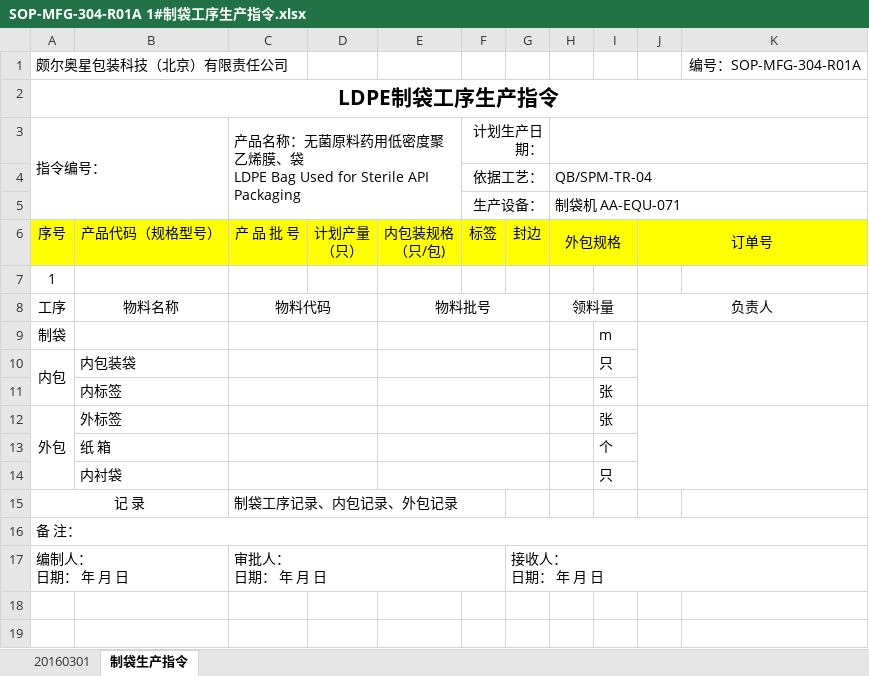
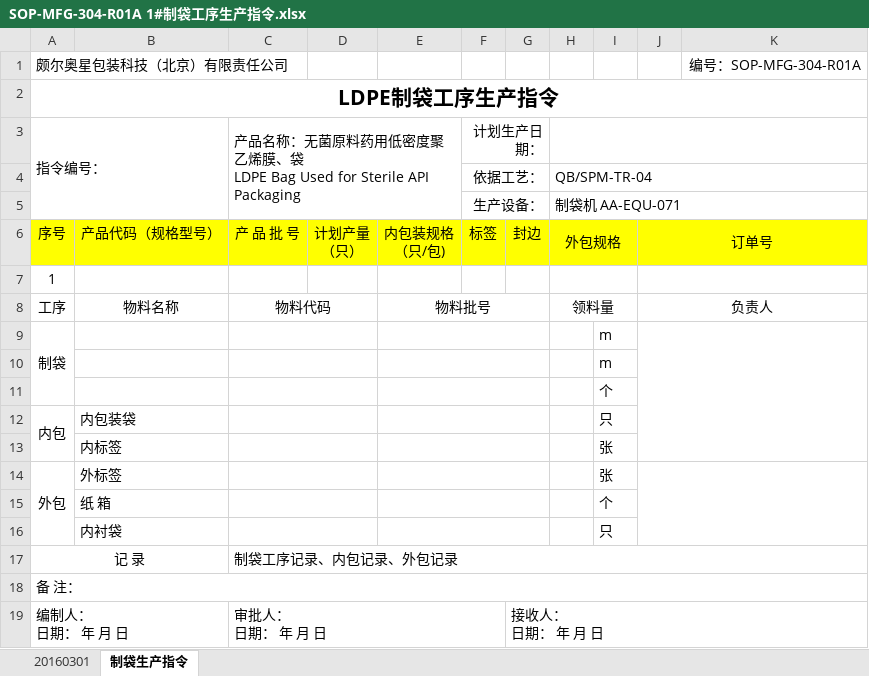
Before and after one commit to warmkid/mitcpro, an Excel workbook: mySystem/mySystem/xls/LDPEBag/SOP-MFG-304-R01A 1#制袋工序生产指令.xlsx, sheet 制袋生产指令, drawn as a sheet; values as stored, in another font and other column widths than the file's, no borders; conditional formats not drawn; addresses are those after the commit; the diff names each change by its address in the sheet, - before the commit and + after, or states it on an @@ line.

```diff
--- a/mySystem/mySystem/xls/LDPEBag/SOP-MFG-304-R01A 1#制袋工序生产指令.xlsx (sheet 制袋生产指令)
+++ b/mySystem/mySystem/xls/LDPEBag/SOP-MFG-304-R01A 1#制袋工序生产指令.xlsx (sheet 制袋生产指令)
+H7:I7 merged
+J7:K7 merged
+A9:A11 merged
+row 10:  |  |  |  |  |  |  |  | m
+row 11:  |  |  |  |  |  |  |  | 个
+C17:K17 merged
```
Also changed, not shown: mySystem/mySystem/xls/CSBag/SOP-MFG-109-R01A 产品内包装记录.xlsx, mySystem/mySystem/xls/LDPEBag/SOP-MFG-109-R01A 产品内包装记录.xlsx, 9 other files.
